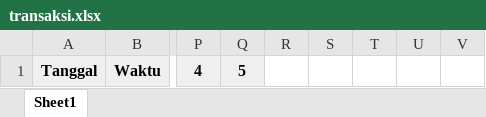
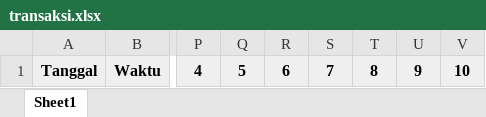
Before and after one commit to farizhermawan/jmp-tracking-ho-be, an Excel workbook: storage/app/report-template/transaksi.xlsx, sheet Sheet1, drawn as a sheet; only a part is shown, gaps mark what is left out; values as stored, in another font and other column widths than the file's, no borders; charts and pictures not drawn; the diff names each change by its address in the sheet, - before the commit and + after, or states it on an @@ line.

```diff
--- a/storage/app/report-template/transaksi.xlsx (sheet Sheet1)
+++ b/storage/app/report-template/transaksi.xlsx (sheet Sheet1)
-R1: (empty)
+R1: 6
-R1:V1 fill: none
+R1:V1 fill: #EFEFEF
-S1: (empty)
+S1: 7
-T1: (empty)
+T1: 8
-U1: (empty)
+U1: 9
-V1: (empty)
+V1: 10
```
Also changed, not shown: 1 other file.
